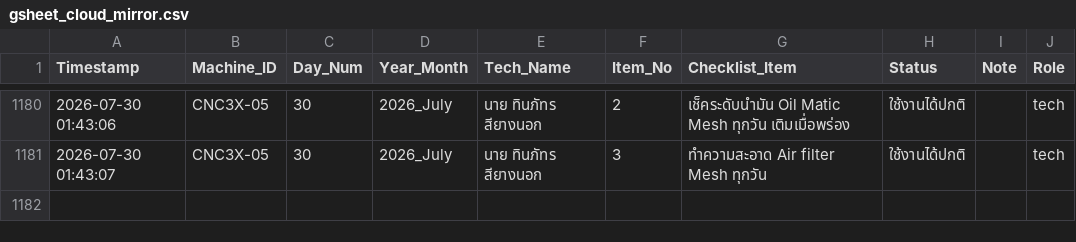
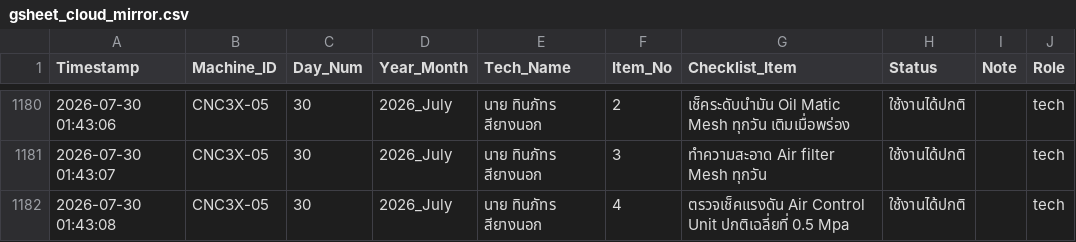
Before and after one commit to kayppc-cell/factory-maintenance-system, a CSV file: gsheet_cloud_mirror.csv, drawn as a sheet; only a part is shown, gaps mark what is left out; the diff names each change by its address in the sheet, - before the commit and + after, or states it on an @@ line.

Commit message:
Auto-Sync CSV for CNC3X-05 Day 30

```diff
--- a/gsheet_cloud_mirror.csv
+++ b/gsheet_cloud_mirror.csv
+row 1182: 2026-07-30 01:43:08 | CNC3X-05 | 30 | 2026_July | นาย ทินภัทร สียางนอก | 4 | ตรวจเช็คแรงดัน Air Control Unit ปกติเฉลี่ยที่ 0.5 Mpa | ใช้งานได้ปกติ |  | tech
```
